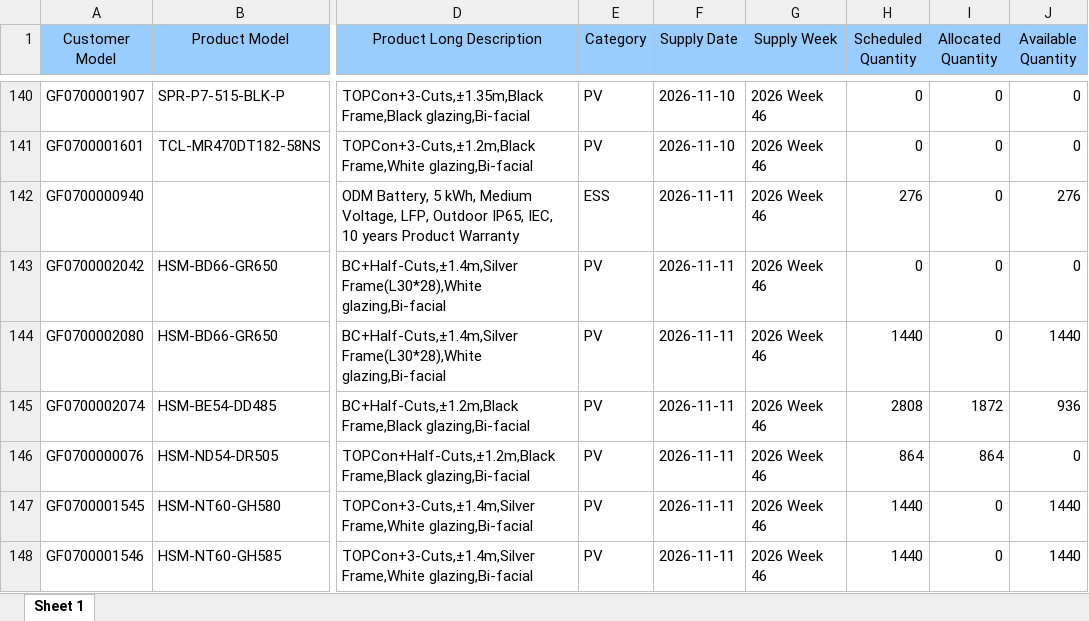
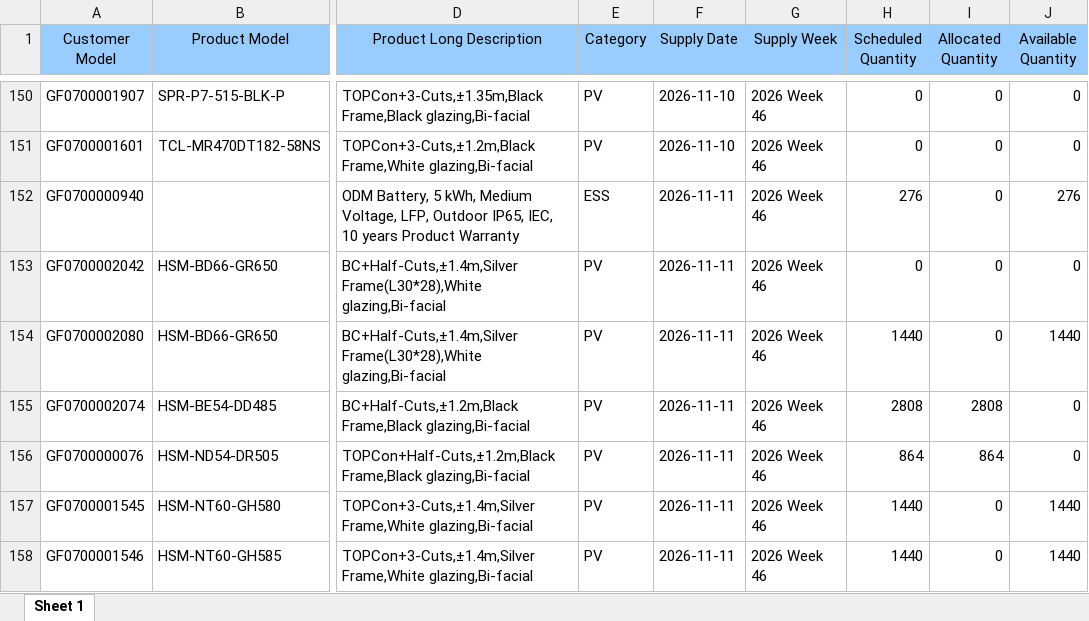
Before and after one commit to hantsuii/EUPV2026, an Excel workbook: templates/daily_supply_plan.xlsx, sheet Sheet 1, drawn as a sheet; only a part is shown, gaps mark what is left out; values as stored, in another font and other column widths than the file's, no borders; addresses are those after the commit; the diff covers the shown part only; the diff names each change by its address in the sheet, - before the commit and + after, or states it on an @@ line.

```diff
--- a/templates/daily_supply_plan.xlsx (sheet Sheet 1)
+++ b/templates/daily_supply_plan.xlsx (sheet Sheet 1)
-I155 (Allocated Quantity): 1872
+I155 (Allocated Quantity): 2808
-J155 (Available Quantity): 936
+J155 (Available Quantity): 0
```
Also changed, not shown: 13 added rows, 2 removed rows, 13 moved rows and 52 edited cells elsewhere in this sheet, templates/inventory.xlsx, 1 other file.
